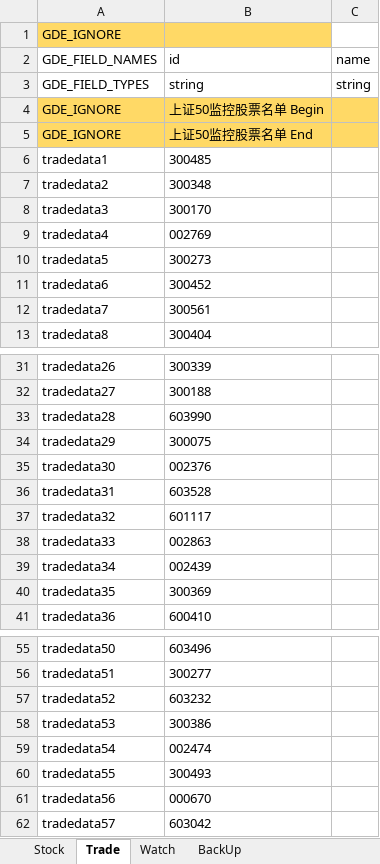
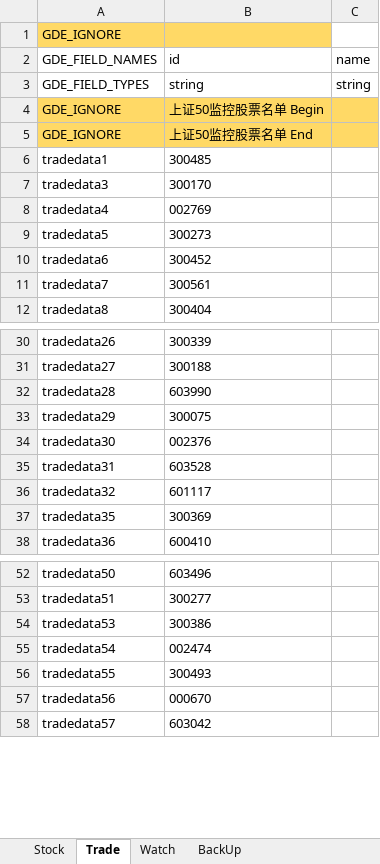
Before and after one commit to zsdarkblue/TradeStation_ContinuousTrade, an Excel workbook: stock.xlsx, sheet Trade, drawn as a sheet; only a part is shown, gaps mark what is left out; values as stored, in another font and other column widths than the file's, no borders; the diff names each change by its address in the sheet, - before the commit and + after, or states it on an @@ line.

```diff
--- a/stock.xlsx (sheet Trade)
+++ b/stock.xlsx (sheet Trade)
-row 7: tradedata2 | 300348
-row 38: tradedata33 | 002863
-row 39: tradedata34 | 002439
-row 57: tradedata52 | 603232
```
Also changed, not shown: sheet Watch.
